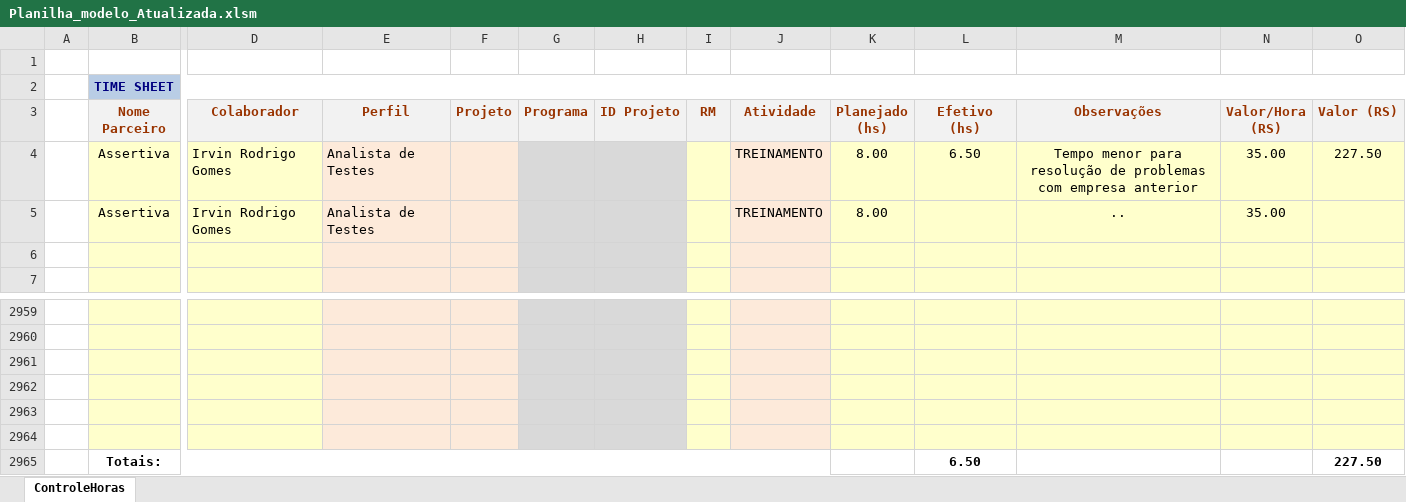
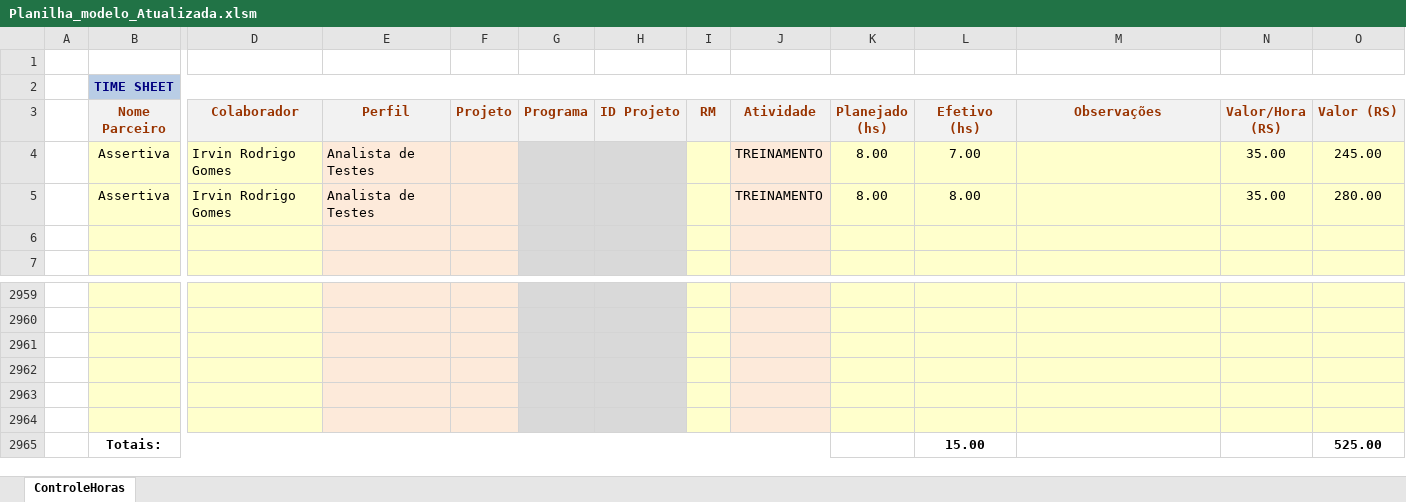
Before and after one commit to IrvinRaneki/Documentos, an Excel workbook: Planilha_modelo_Atualizada.xlsm, sheet ControleHoras, drawn as a sheet; only a part is shown, gaps mark what is left out; values as stored, in another font and other column widths than the file's, no borders; conditional formats not drawn; removed rows and columns are numbered as before the commit, all else as after; rows hold the shown columns only; the diff names each change by its address in the sheet, - before the commit and + after, or states it on an @@ line.

Commit message:
ajustes em valores

```diff
--- a/Planilha_modelo_Atualizada.xlsm (sheet ControleHoras)
+++ b/Planilha_modelo_Atualizada.xlsm (sheet ControleHoras)
-L4 (Efetivo (hs)): 6.50
+L4 (Efetivo (hs)): 7.00
-M4 (Observações): Tempo menor para resolução de problemas com empresa anterior
+M4 (Observações): (empty)
-O4 (Valor (RS)): 227.50
+O4 (Valor (RS)): 245.00
-L5 (Efetivo (hs)): (empty)
+L5 (Efetivo (hs)): 8.00
-M5 (Observações): ..
+M5 (Observações): (empty)
-O5 (Valor (RS)): (empty)
+O5 (Valor (RS)): 280.00
-row 2965:  | Totais: |  |  |  |  |  |  |  |  | 6.50 |  |  | 227.50
+row 2965:  | Totais: |  |  |  |  |  |  |  |  | 15.00 |  |  | 525.00
```
Also changed, not shown: 1 other file.
